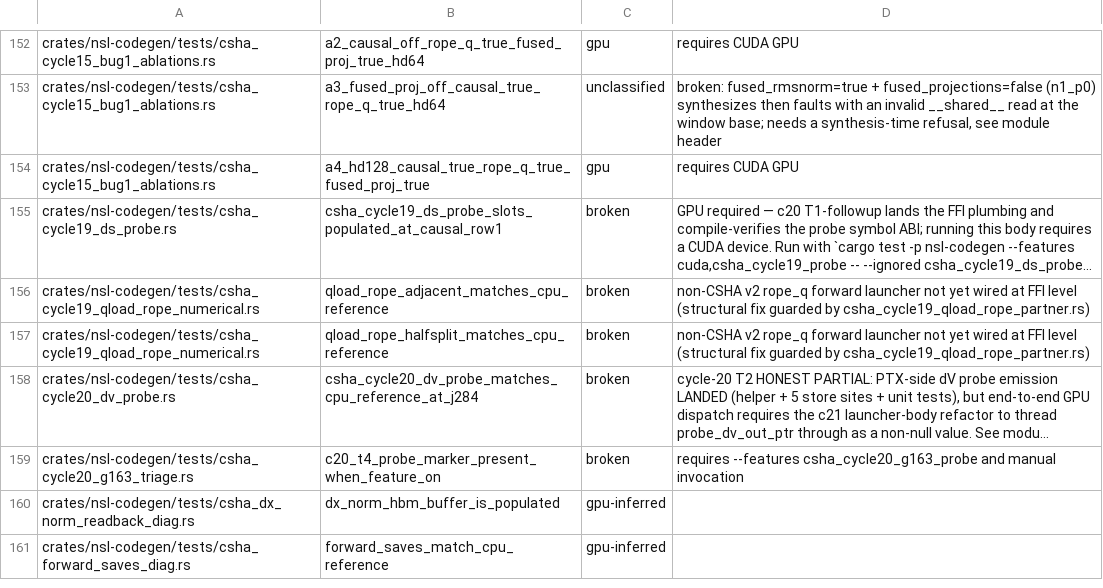
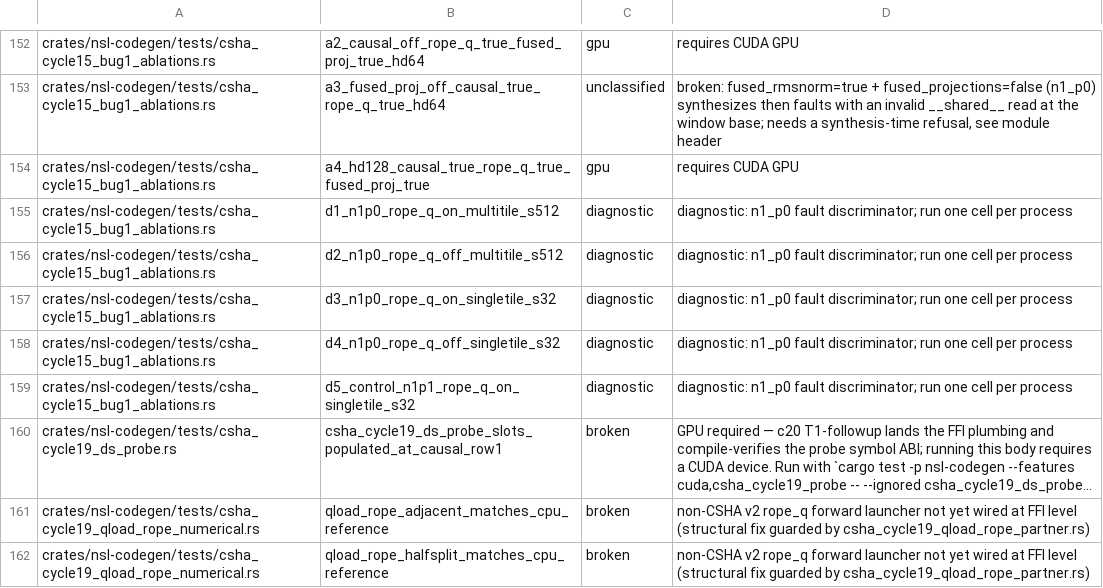
Before and after one commit to bwiemz/NSL, a TSV file: ci/gpu-cert-manifest.tsv, drawn as a sheet; only a part is shown, gaps mark what is left out; the shorter side is filled out with more unchanged rows; long unchanged cells end in …; the diff names each change by its address in the sheet, - before the commit and + after, or states it on an @@ line.

```diff
--- a/ci/gpu-cert-manifest.tsv
+++ b/ci/gpu-cert-manifest.tsv
+row 155: crates/nsl-codegen/tests/csha_cycle15_bug1_ablations.rs | d1_n1p0_rope_q_on_multitile_s512 | diagnostic | diagnostic: n1_p0 fault discriminator; run one cell per process
+row 156: crates/nsl-codegen/tests/csha_cycle15_bug1_ablations.rs | d2_n1p0_rope_q_off_multitile_s512 | diagnostic | diagnostic: n1_p0 fault discriminator; run one cell per process
+row 157: crates/nsl-codegen/tests/csha_cycle15_bug1_ablations.rs | d3_n1p0_rope_q_on_singletile_s32 | diagnostic | diagnostic: n1_p0 fault discriminator; run one cell per process
+row 158: crates/nsl-codegen/tests/csha_cycle15_bug1_ablations.rs | d4_n1p0_rope_q_off_singletile_s32 | diagnostic | diagnostic: n1_p0 fault discriminator; run one cell per process
+row 159: crates/nsl-codegen/tests/csha_cycle15_bug1_ablations.rs | d5_control_n1p1_rope_q_on_singletile_s32 | diagnostic | diagnostic: n1_p0 fault discriminator; run one cell per process
```
Also changed, not shown: 1 other file.
